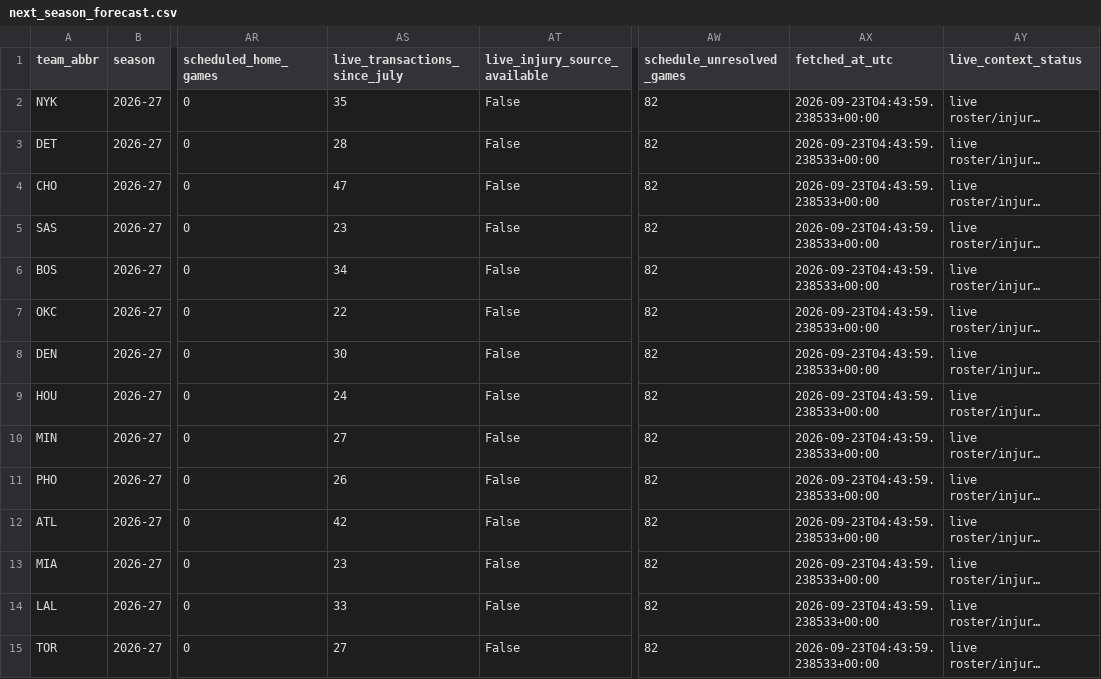
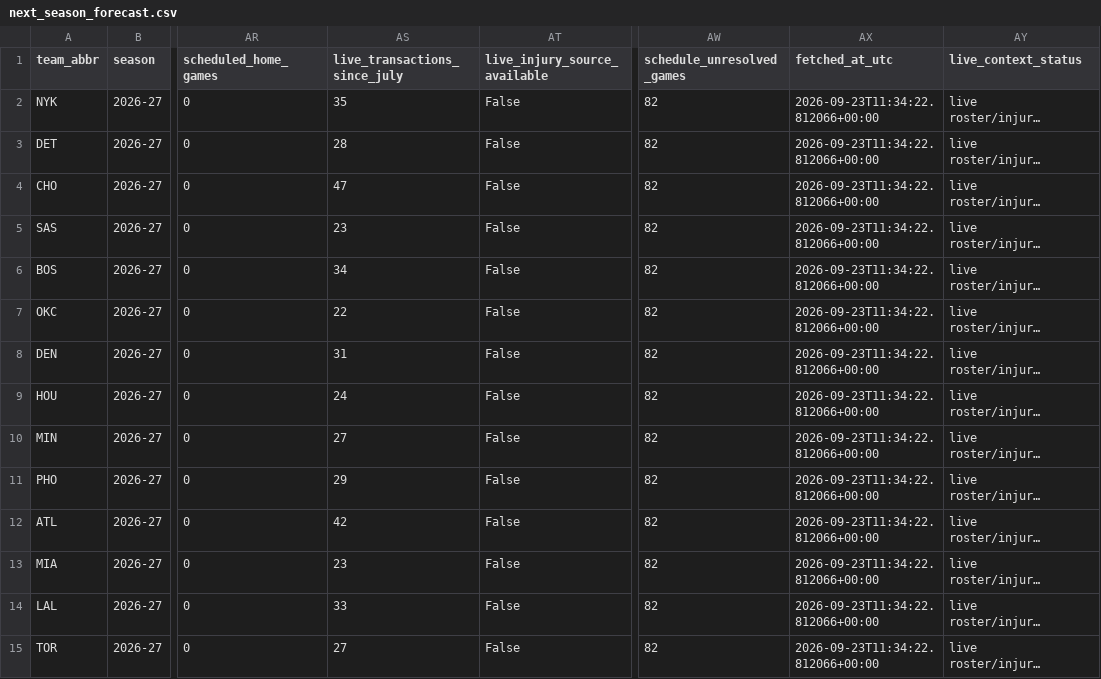
Before and after one commit to ADorsey1/nba-forecast-lab, a CSV file: data/processed/next_season_forecast.csv, drawn as a sheet; only a part is shown, gaps mark what is left out; long unchanged cells end in …; the diff covers the shown part only; the diff names each change by its address in the sheet, - before the commit and + after, or states it on an @@ line.

```diff
--- a/data/processed/next_season_forecast.csv
+++ b/data/processed/next_season_forecast.csv
-AX2:AX15 (fetched_at_utc): 2026-09-23T04:43:59.238533+00:00
+AX2:AX15 (fetched_at_utc): 2026-09-23T11:34:22.812066+00:00
-AS8 (live_transactions_since_july): 30
+AS8 (live_transactions_since_july): 31
-AS11 (live_transactions_since_july): 26
+AS11 (live_transactions_since_july): 29
```
Also changed, not shown: 17 edited cells elsewhere in this file, data/raw/live/live_team_context.csv, 3 other files.
